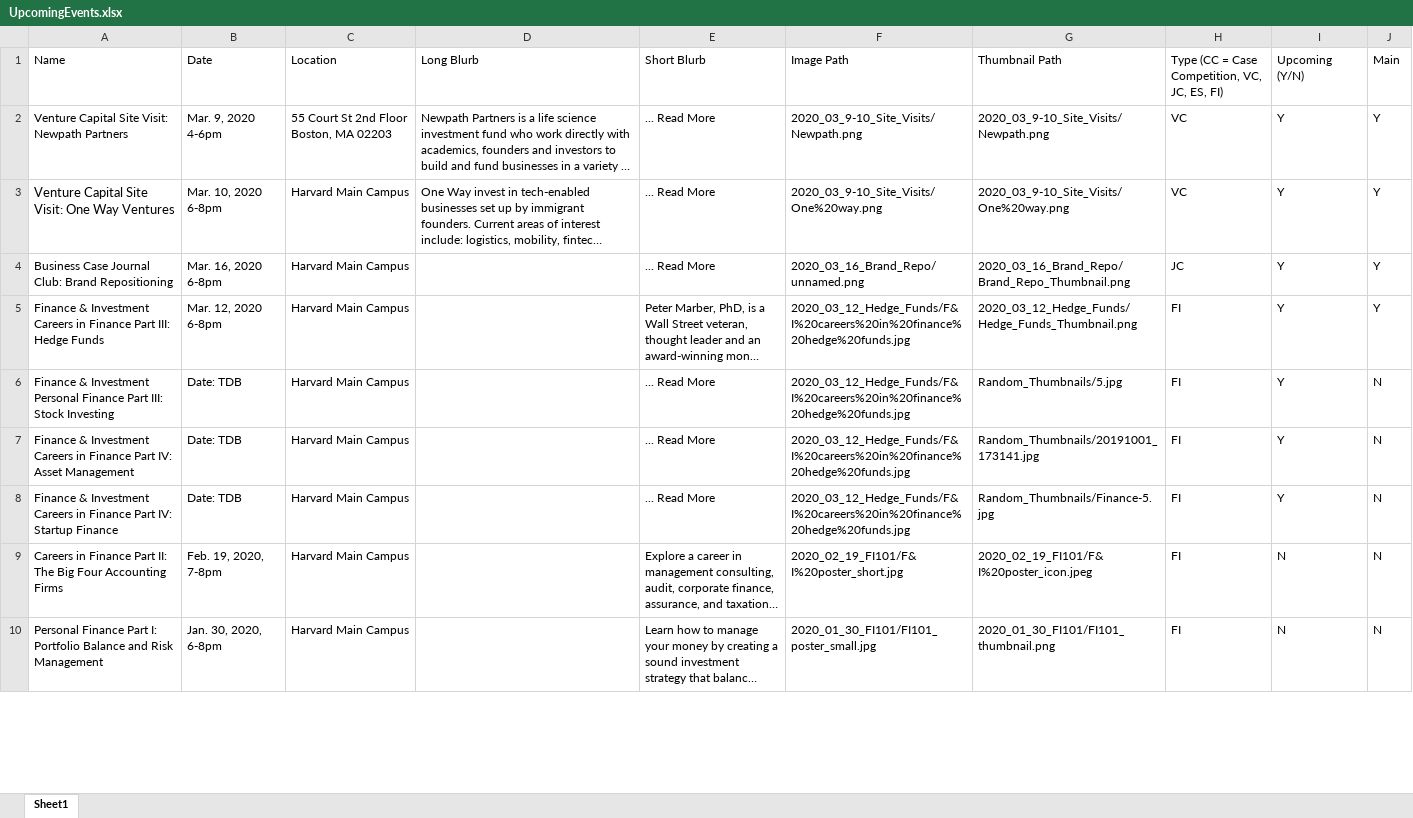
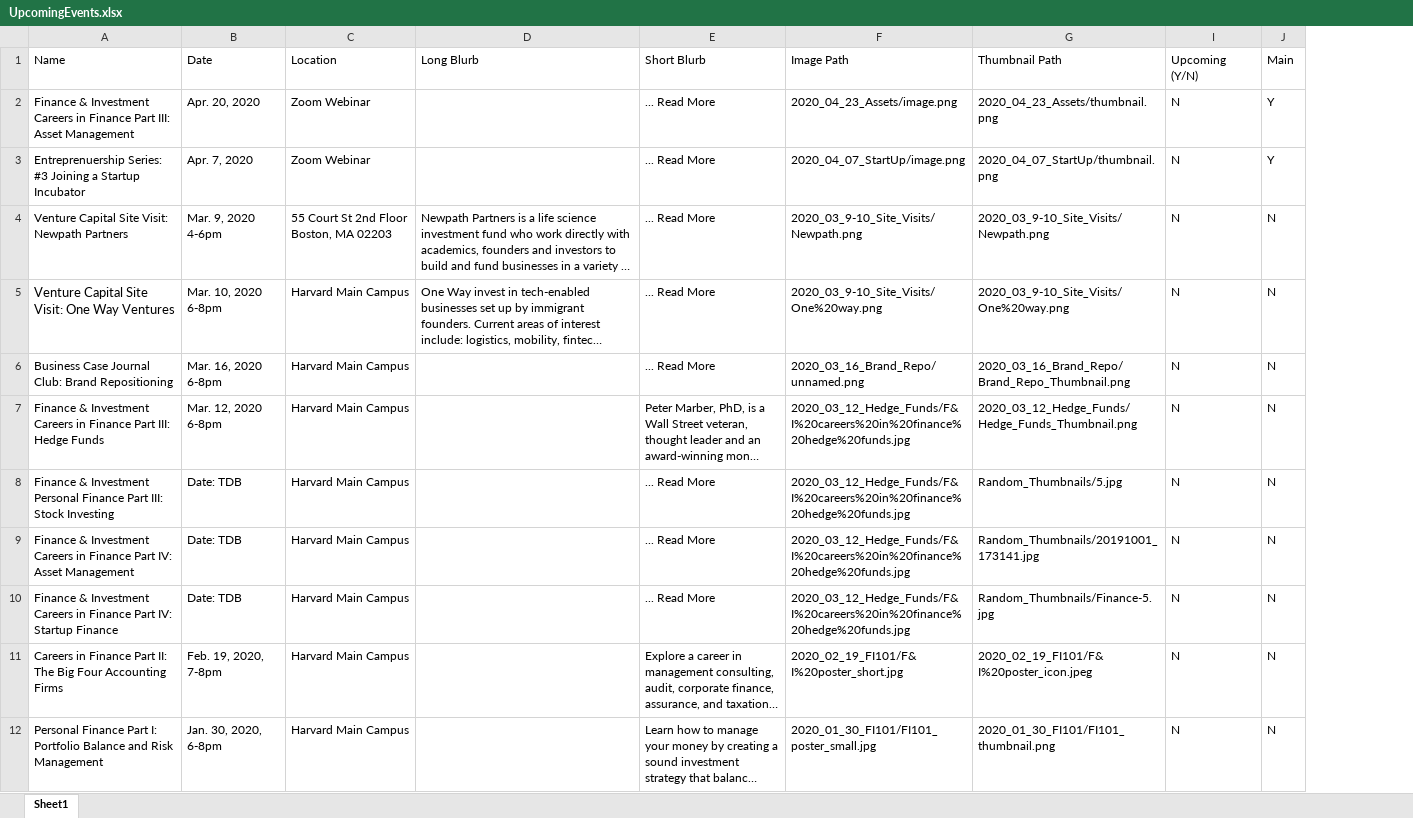
Before and after one commit to kluthr1/Automation-HGBC, an Excel workbook: UpcomingEvents.xlsx, sheet Sheet1, drawn as a sheet; only a part is shown; long unchanged cells end in …; values as stored, in another font and other column widths than the file's, no borders; removed rows and columns are numbered as before the commit, all else as after; the diff names each change by its address in the sheet, - before the commit and + after, or states it on an @@ line.

```diff
--- a/UpcomingEvents.xlsx (sheet Sheet1)
+++ b/UpcomingEvents.xlsx (sheet Sheet1)
@@ column H hidden, rows 1-10: Type (CC = Case Competition, VC, JC, ES, FI) | VC | VC | JC | FI | FI | FI | FI | FI | FI @@
+row 2: Finance & Investment Careers in Finance Part III: Asset Management | Apr. 20, 2020 | Zoom Webinar |  | ... Read More | 2020_04_23_Assets/image.png | 2020_04_23_Assets/thumbnail.png | N | Y
+row 3: Entreprenuership Series: #3 Joining a Startup Incubator | Apr. 7, 2020 | Zoom Webinar |  | ... Read More | 2020_04_07_StartUp/image.png | 2020_04_07_StartUp/thumbnail.png | N | Y
-I4:I10 (Upcoming (Y/N)): Y
+I4:I10 (Upcoming (Y/N)): N
-J4:J7 (Main): Y
+J4:J7 (Main): N
```
Also changed, not shown: hidden cells, 24 other files.
